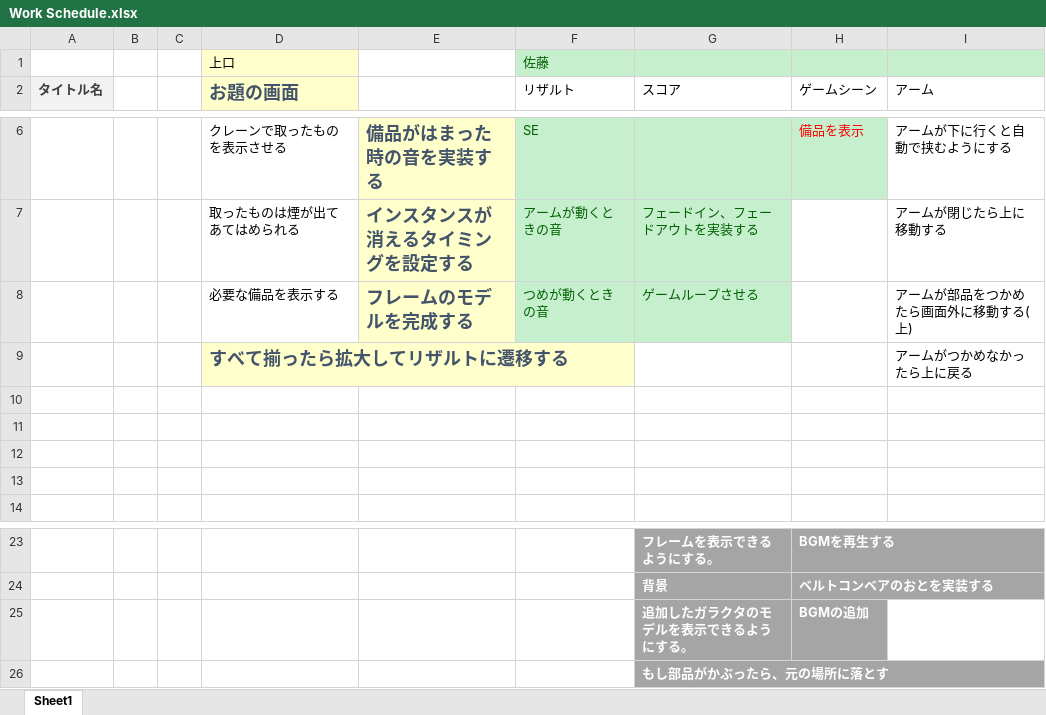
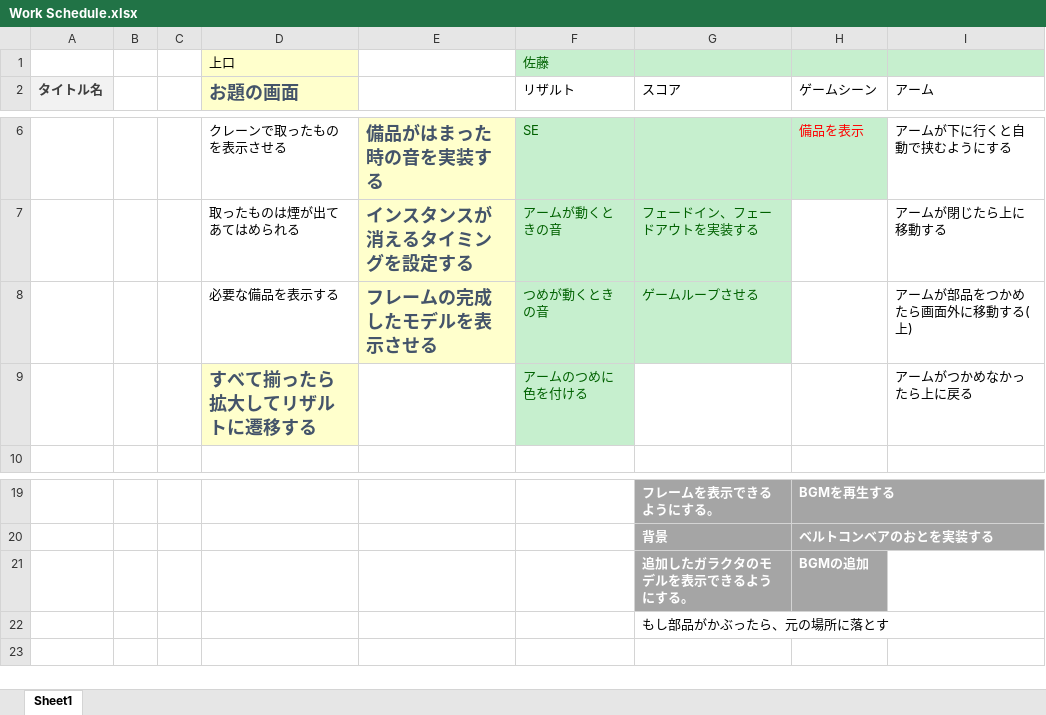
Before and after one commit to kaito1111/GameJam, an Excel workbook: Work Schedule.xlsx, sheet Sheet1, drawn as a sheet; only a part is shown, gaps mark what is left out; values as stored, in another font and other column widths than the file's, no borders; removed rows and columns are numbered as before the commit, all else as after; the diff names each change by its address in the sheet, - before the commit and + after, or states it on an @@ line.

Commit message:
またまたまたまた変えたよ！

```diff
--- a/Work Schedule.xlsx (sheet Sheet1)
+++ b/Work Schedule.xlsx (sheet Sheet1)
-E8: フレームのモデルを完成する
+E8: フレームの完成したモデルを表示させる
-F9 (リザルト): (empty)
+F9 (リザルト): アームのつめに色を付ける
-F9 fill: none
+F9 fill: #C6EFCE
-row 10: (empty)
-row 11: (empty)
-row 12: (empty)
-row 13: (empty)
@@ G22 fill: #A5A5A5 → none, bold: on → off, text colour: #FFFFFF → black @@
```
